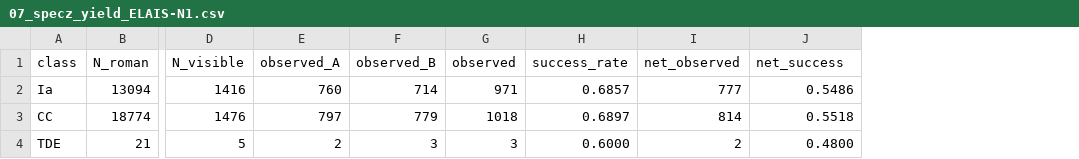
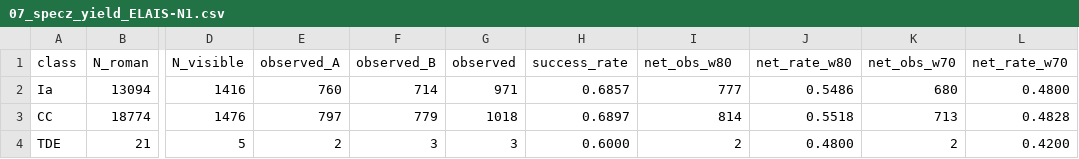
Before and after one commit to naosuzuki/projects_roman, a CSV file: programs_pfs/outputs/csv/07_specz_yield_ELAIS-N1.csv, drawn as a sheet; only a part is shown, gaps mark what is left out; the diff names each change by its address in the sheet, - before the commit and + after, or states it on an @@ line.

```diff
--- a/programs_pfs/outputs/csv/07_specz_yield_ELAIS-N1.csv
+++ b/programs_pfs/outputs/csv/07_specz_yield_ELAIS-N1.csv
+column K (net_obs_w70), rows 2-4: 680 | 713 | 2
+column L (net_rate_w70), rows 2-4: 0.4800 | 0.4828 | 0.4200
-I1: net_observed
+I1: net_obs_w80
-J1: net_success
+J1: net_rate_w80
```
Also changed, not shown: 1 other file.
